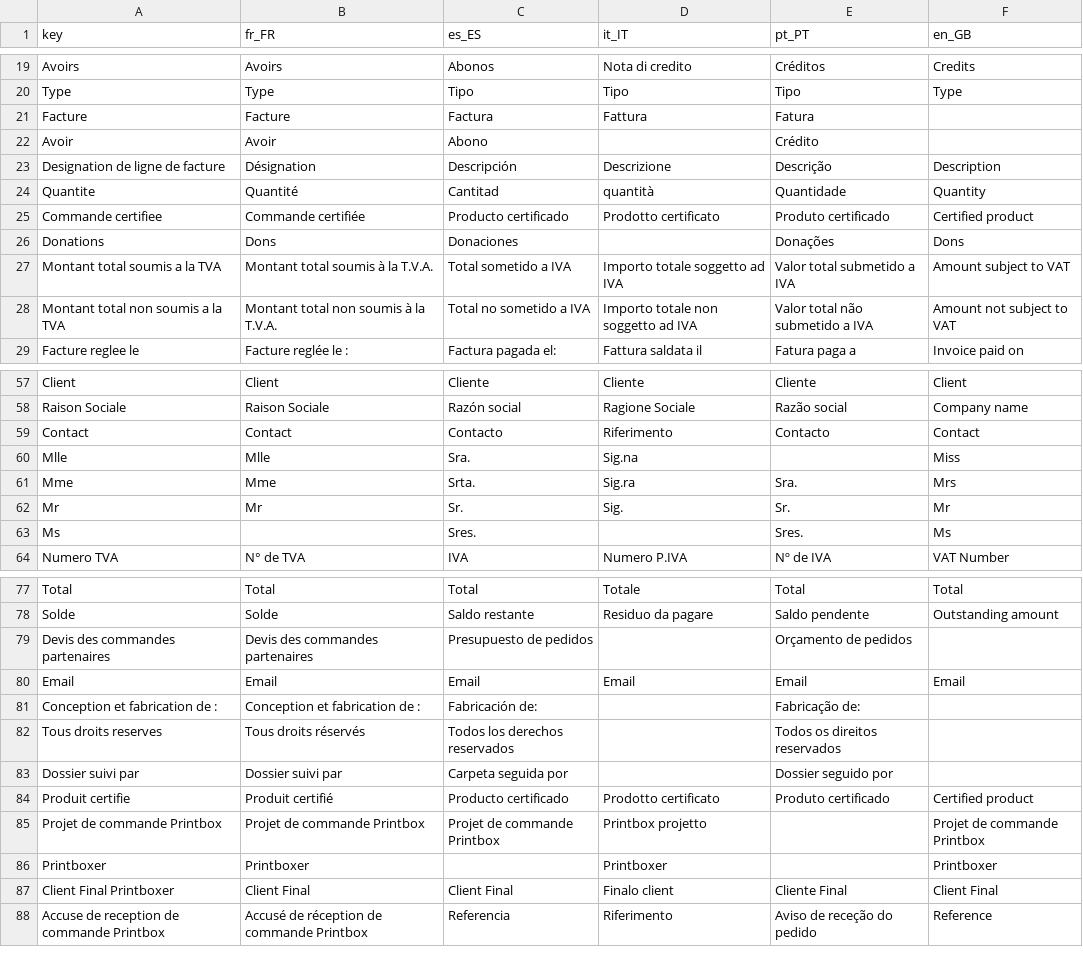
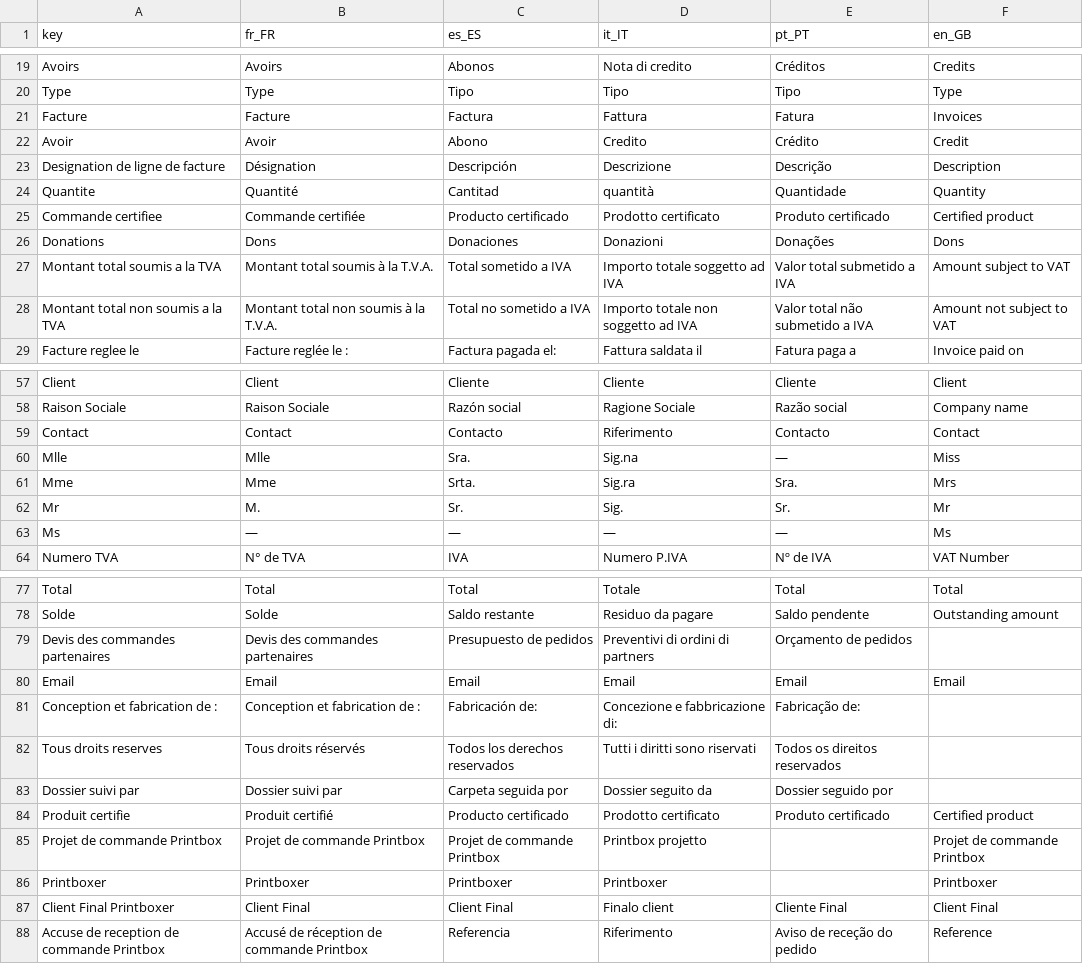
Before and after one commit to gitter-badger/genpdf, a CSV file: locale/main.csv, drawn as a sheet; only a part is shown, gaps mark what is left out; the diff covers the shown part only.

```diff
--- a/locale/main.csv
+++ b/locale/main.csv
@@ -20,4 +20,4 @@ Avoirs,Avoirs,Abonos,Nota di credito,Créditos,Credits
 Type,Type,Tipo,Tipo,Tipo,Type
-Facture,Facture,Factura,Fattura,Fatura,
-Avoir,Avoir,Abono,,Crédito,
+Facture,Facture,Factura,Fattura,Fatura,Invoices
+Avoir,Avoir,Abono,Credito,Crédito,Credit
 Designation de ligne de facture,Désignation,Descripción,Descrizione,Descrição,Description
@@ -25,3 +25,3 @@ Quantite,Quantité,Cantitad,quantità,Quantidade,Quantity
 Commande certifiee,Commande certifiée,Producto certificado,Prodotto certificato,Produto certificado,Certified product
-Donations,Dons,Donaciones,,Donações,Dons
+Donations,Dons,Donaciones,Donazioni,Donações,Dons
 Montant total soumis a la TVA,Montant total soumis à la T.V.A.,Total sometido a IVA,Importo totale soggetto ad IVA,Valor total submetido a IVA,Amount subject to VAT
@@ -59,6 +59,6 @@ Raison Sociale,Raison Sociale,Razón social,Ragione Sociale,Razão social,Compan
 Contact,Contact,Contacto,Riferimento,Contacto,Contact
-Mlle,Mlle,Sra.,Sig.na,,Miss
+Mlle,Mlle,Sra.,Sig.na,—,Miss
 Mme,Mme,Srta.,Sig.ra,Sra.,Mrs
-Mr,Mr,Sr.,Sig.,Sr.,Mr
-Ms,,Sres.,,Sres.,Ms
+Mr,M.,Sr.,Sig.,Sr.,Mr
+Ms,—,—,—,—,Ms
 Numero TVA,N° de TVA,IVA,Numero P.IVA,Nº de IVA,VAT Number
@@ -78,10 +78,10 @@ Total,Total,Total,Totale,Total,Total
 Solde,Solde,Saldo restante,Residuo da pagare,Saldo pendente,Outstanding amount
-Devis des commandes partenaires,Devis des commandes partenaires,Presupuesto de pedidos ,,Orçamento de pedidos,
+Devis des commandes partenaires,Devis des commandes partenaires,Presupuesto de pedidos ,Preventivi di ordini di partners,Orçamento de pedidos,
 Email,Email,Email,Email,Email,Email
-Conception et fabrication de :,Conception et fabrication de :,Fabricación de:,,Fabricação de:,
-Tous droits reserves,Tous droits réservés,Todos los derechos reservados,,Todos os direitos reservados,
-Dossier suivi par,Dossier suivi par,Carpeta seguida por,,Dossier seguido por,
+Conception et fabrication de :,Conception et fabrication de :,Fabricación de:,Concezione e fabbricazione di:,Fabricação de:,
+Tous droits reserves,Tous droits réservés,Todos los derechos reservados,Tutti i diritti sono riservati,Todos os direitos reservados,
+Dossier suivi par,Dossier suivi par,Carpeta seguida por,Dossier seguito da,Dossier seguido por,
 Produit certifie,Produit certifié,Producto certificado,Prodotto certificato,Produto certificado,Certified product
 Projet de commande Printbox,Projet de commande Printbox,Projet de commande Printbox,Printbox projetto,,Projet de commande Printbox
-Printboxer,Printboxer,,Printboxer,,Printboxer
+Printboxer,Printboxer,Printboxer,Printboxer,,Printboxer
 Client Final Printboxer,Client Final,Client Final,Finalo client,Cliente Final,Client Final
```
Also changed, not shown: 6 edited cells elsewhere in this file, locale/calculateur grand format.csv.
